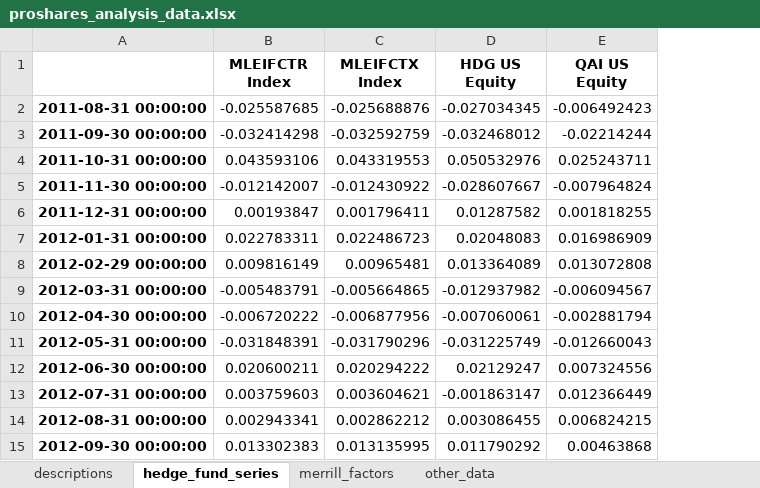
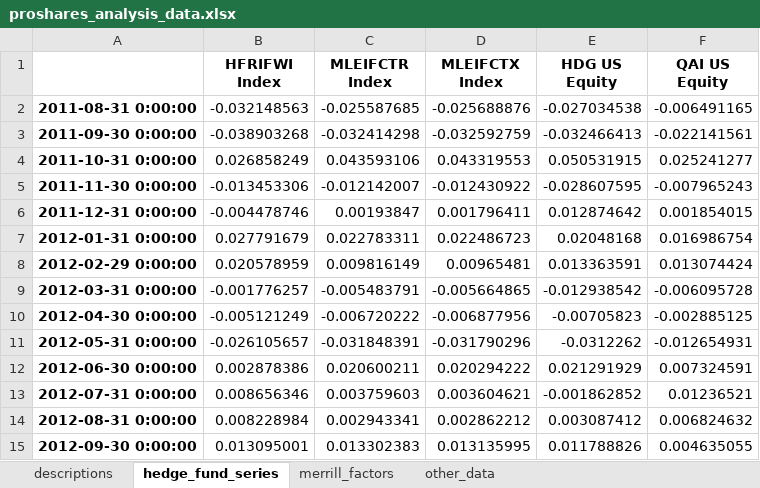
Before and after one commit to hailtotheshan/finm-quant-2025, an Excel workbook: data/proshares_analysis_data.xlsx, sheet hedge_fund_series, drawn as a sheet; only a part is shown; values as stored, in another font and other column widths than the file's, no borders; charts and pictures not drawn; removed rows and columns are numbered as before the commit, all else as after; the diff covers the shown part only; the diff names each change by its address in the sheet, - before the commit and + after, or states it on an @@ line.

```diff
--- a/data/proshares_analysis_data.xlsx (sheet hedge_fund_series)
+++ b/data/proshares_analysis_data.xlsx (sheet hedge_fund_series)
-column A, rows 2-15: 2011-08-31 00:00:00 | 2011-09-30 00:00:00 | 2011-10-31 00:00:00 | 2011-11-30 00:00:00 | 2011-12-31 00:00:00 | 2012-01-31 00:00:00 | 2012-02-29 00:00:00 | 2012-03-31 00:00:00 | 2012-04-30 00:00:00 | 2012-05-31 00:00:00 | 2012-06-30 00:00:00 | 2012-07-31 00:00:00 | 2012-08-31 00:00:00 | 2012-09-30 00:00:00
+column A, rows 2-15: 2011-08-31 0:00:00 | 2011-09-30 0:00:00 | 2011-10-31 0:00:00 | 2011-11-30 0:00:00 | 2011-12-31 0:00:00 | 2012-01-31 0:00:00 | 2012-02-29 0:00:00 | 2012-03-31 0:00:00 | 2012-04-30 0:00:00 | 2012-05-31 0:00:00 | 2012-06-30 0:00:00 | 2012-07-31 0:00:00 | 2012-08-31 0:00:00 | 2012-09-30 0:00:00
+column B (HFRIFWI Index), rows 2-15: -0.032148563 | -0.038903268 | 0.026858249 | -0.013453306 | -0.004478746 | 0.027791679 | 0.020578959 | -0.001776257 | -0.005121249 | -0.026105657 | 0.002878386 | 0.008656346 | 0.008228984 | 0.013095001
-E2 (HDG US Equity): -0.027034345
+E2 (HDG US Equity): -0.027034538
-F2 (QAI US Equity): -0.006492423
+F2 (QAI US Equity): -0.006491165
-E3 (HDG US Equity): -0.032468012
+E3 (HDG US Equity): -0.032466413
-F3 (QAI US Equity): -0.02214244
+F3 (QAI US Equity): -0.022141561
-E4 (HDG US Equity): 0.050532976
+E4 (HDG US Equity): 0.050531915
-F4 (QAI US Equity): 0.025243711
+F4 (QAI US Equity): 0.025241277
-E5 (HDG US Equity): -0.028607667
+E5 (HDG US Equity): -0.028607595
-F5 (QAI US Equity): -0.007964824
+F5 (QAI US Equity): -0.007965243
-E6 (HDG US Equity): 0.01287582
+E6 (HDG US Equity): 0.012874642
-F6 (QAI US Equity): 0.001818255
+F6 (QAI US Equity): 0.001854015
-E7 (HDG US Equity): 0.02048083
+E7 (HDG US Equity): 0.02048168
-F7 (QAI US Equity): 0.016986909
+F7 (QAI US Equity): 0.016986754
-E8 (HDG US Equity): 0.013364089
+E8 (HDG US Equity): 0.013363591
-F8 (QAI US Equity): 0.013072808
+F8 (QAI US Equity): 0.013074424
-E9 (HDG US Equity): -0.012937982
+E9 (HDG US Equity): -0.012938542
-F9 (QAI US Equity): -0.006094567
+F9 (QAI US Equity): -0.006095728
-E10 (HDG US Equity): -0.007060061
+E10 (HDG US Equity): -0.00705823
-F10 (QAI US Equity): -0.002881794
+F10 (QAI US Equity): -0.002885125
-E11 (HDG US Equity): -0.031225749
+E11 (HDG US Equity): -0.0312262
-F11 (QAI US Equity): -0.012660043
+F11 (QAI US Equity): -0.012654931
-E12 (HDG US Equity): 0.02129247
+E12 (HDG US Equity): 0.021291929
-F12 (QAI US Equity): 0.007324556
+F12 (QAI US Equity): 0.007324591
-E13 (HDG US Equity): -0.001863147
+E13 (HDG US Equity): -0.001862852
-F13 (QAI US Equity): 0.012366449
+F13 (QAI US Equity): 0.01236521
-E14 (HDG US Equity): 0.003086455
+E14 (HDG US Equity): 0.003087412
-F14 (QAI US Equity): 0.006824215
+F14 (QAI US Equity): 0.006824632
-E15 (HDG US Equity): 0.011790292
+E15 (HDG US Equity): 0.011788826
-F15 (QAI US Equity): 0.00463868
+F15 (QAI US Equity): 0.004635055
```
Also changed, not shown: 12 added rows, 12 removed rows and 256 edited cells elsewhere in this sheet, sheet merrill_factors, sheet other_data, sheet descriptions, charts or pictures, 1 other file.
